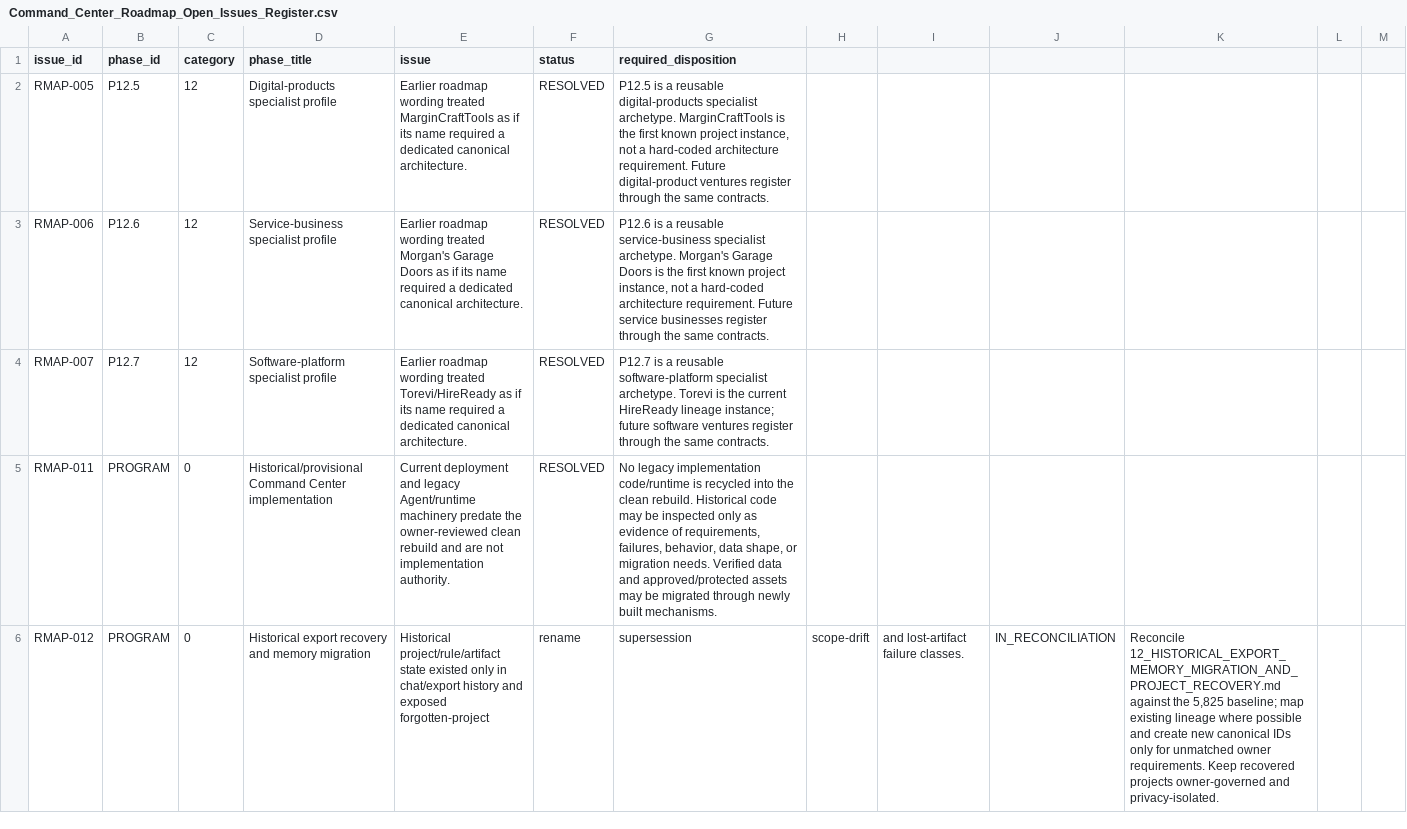
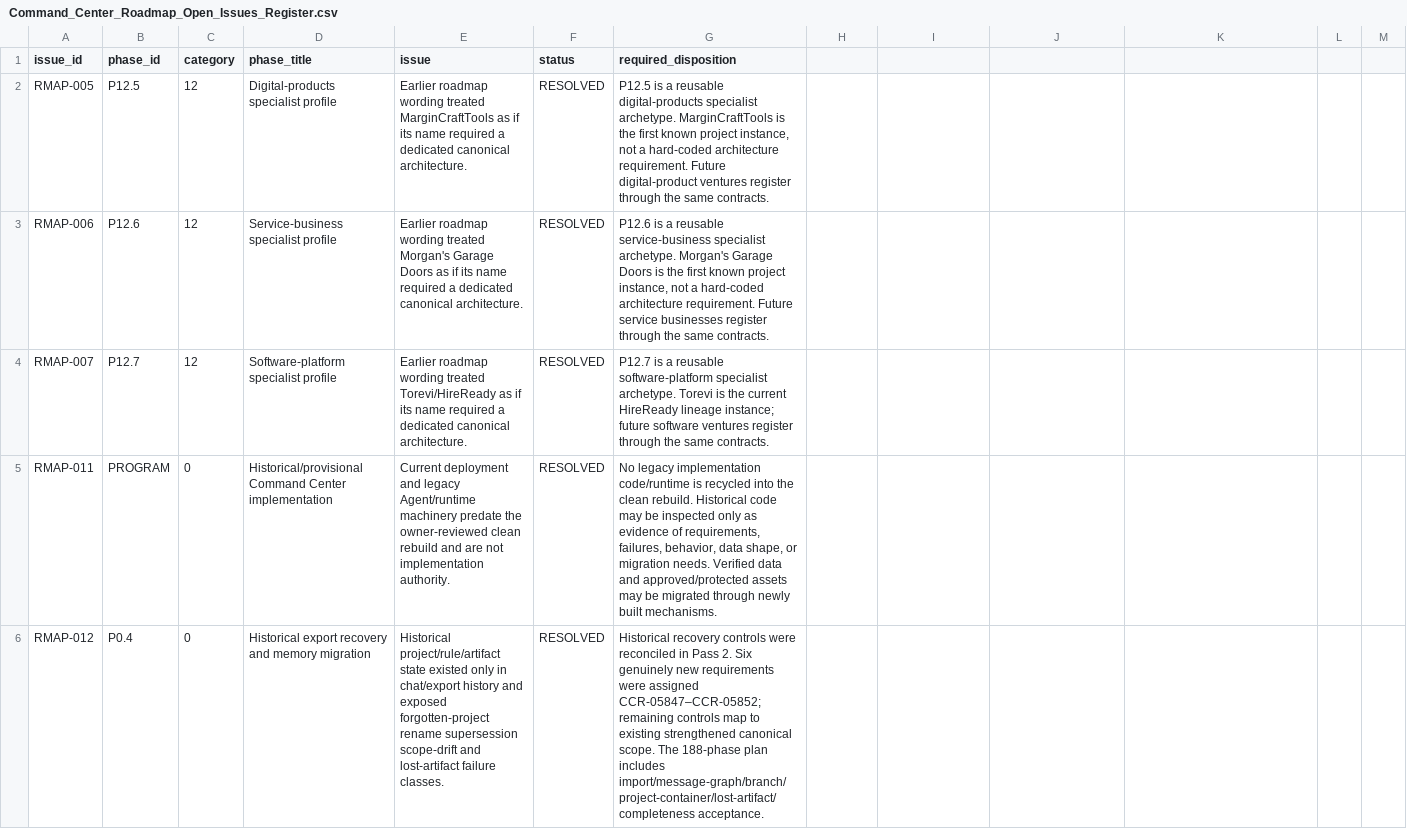
Before and after one commit to jamesmorgan1234/James-morgan-project-command-center, a CSV file: roadmap/master-build-plan-owner-review/Command_Center_Roadmap_Open_Issues_Register.csv, drawn as a sheet; only a part is shown; the diff covers the shown part only.

Commit message:
Resolve roadmap reconciliation issues and record owner review gate

```diff
--- a/roadmap/master-build-plan-owner-review/Command_Center_Roadmap_Open_Issues_Register.csv
+++ b/roadmap/master-build-plan-owner-review/Command_Center_Roadmap_Open_Issues_Register.csv
@@ -5,2 +5,2 @@ RMAP-007,P12.7,12,Software-platform specialist profile,Earlier roadmap wording t
 RMAP-011,PROGRAM,0,Historical/provisional Command Center implementation,Current deployment and legacy Agent/runtime machinery predate the owner-reviewed clean rebuild and are not implementation authority.,RESOLVED,"No legacy implementation code/runtime is recycled into the clean rebuild. Historical code may be inspected only as evidence of requirements, failures, behavior, data shape, or migration needs. Verified data and approved/protected assets may be migrated through newly built mechanisms."
-RMAP-012,PROGRAM,0,Historical export recovery and memory migration,Historical project/rule/artifact state existed only in chat/export history and exposed forgotten-project, rename, supersession, scope-drift, and lost-artifact failure classes.,IN_RECONCILIATION,"Reconcile 12_HISTORICAL_EXPORT_MEMORY_MIGRATION_AND_PROJECT_RECOVERY.md against the 5,825 baseline; map existing lineage where possible and create new canonical IDs only for unmatched owner requirements. Keep recovered projects owner-governed and privacy-isolated."
+RMAP-012,P0.4,0,Historical export recovery and memory migration,Historical project/rule/artifact state existed only in chat/export history and exposed forgotten-project rename supersession scope-drift and lost-artifact failure classes.,RESOLVED,"Historical recovery controls were reconciled in Pass 2. Six genuinely new requirements were assigned CCR-05847–CCR-05852; remaining controls map to existing strengthened canonical scope. The 188-phase plan includes import/message-graph/branch/project-container/lost-artifact/completeness acceptance."
```
Also changed, not shown: 1 added row and 10 edited cells elsewhere in this file.
